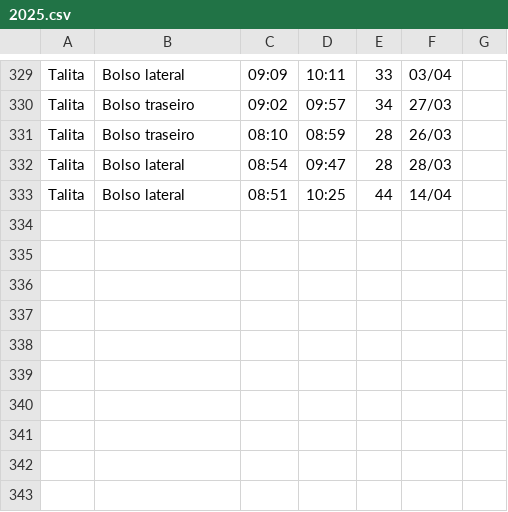
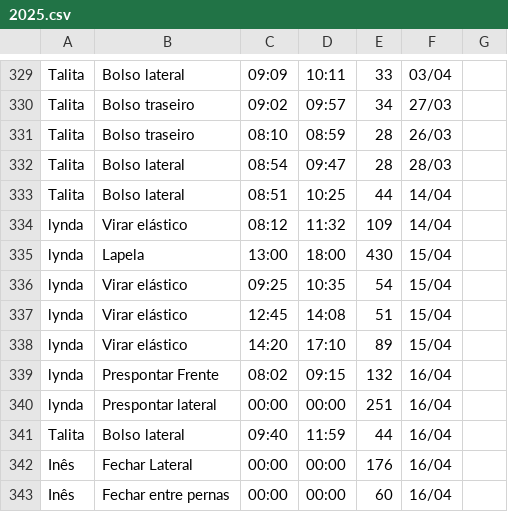
Before and after one commit to Eduardo-Ricardo/sistema-producao, a CSV file: producao/data/2025.csv, drawn as a sheet; only a part is shown, gaps mark what is left out; the diff names each change by its address in the sheet, - before the commit and + after, or states it on an @@ line.

```diff
--- a/producao/data/2025.csv
+++ b/producao/data/2025.csv
+row 334: lynda | Virar elástico | 08:12 | 11:32 | 109 | 14/04
+row 335: lynda | Lapela | 13:00 | 18:00 | 430 | 15/04
+row 336: lynda | Virar elástico | 09:25 | 10:35 | 54 | 15/04
+row 337: lynda | Virar elástico | 12:45 | 14:08 | 51 | 15/04
+row 338: lynda | Virar elástico | 14:20 | 17:10 | 89 | 15/04
+row 339: lynda | Prespontar Frente | 08:02 | 09:15 | 132 | 16/04
+row 340: lynda | Prespontar lateral | 00:00 | 00:00 | 251 | 16/04
+row 341: Talita | Bolso lateral | 09:40 | 11:59 | 44 | 16/04
+row 342: Inês | Fechar Lateral | 00:00 | 00:00 | 176 | 16/04
+row 343: Inês | Fechar entre pernas | 00:00 | 00:00 | 60 | 16/04
```
Also changed, not shown: 15 other files.
